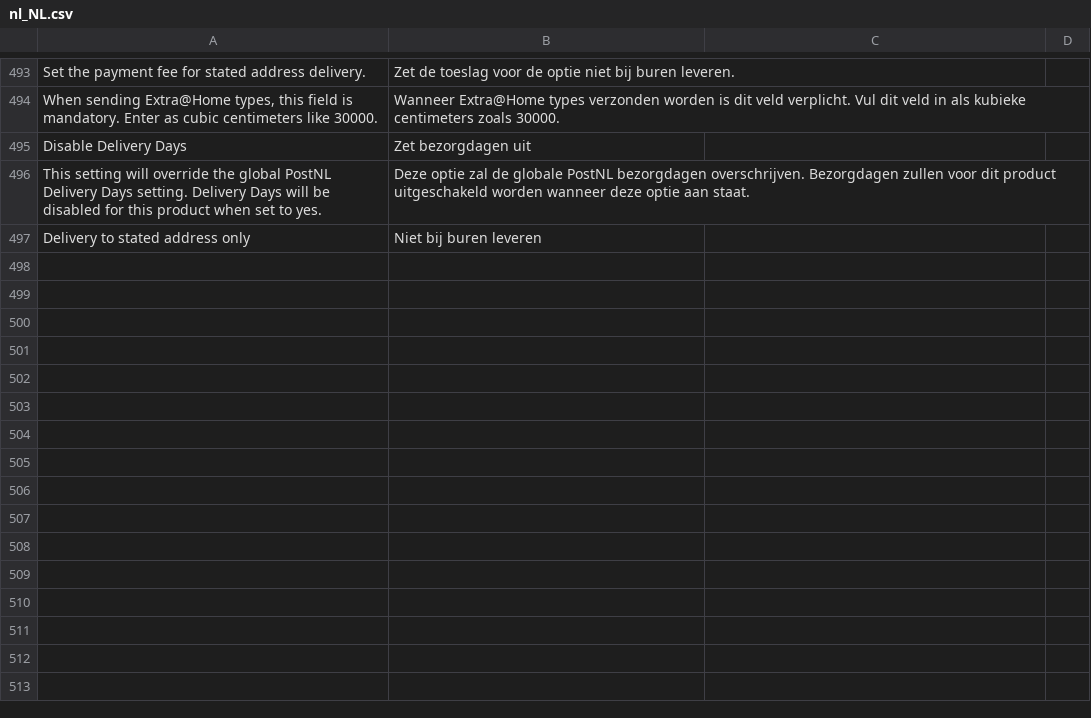
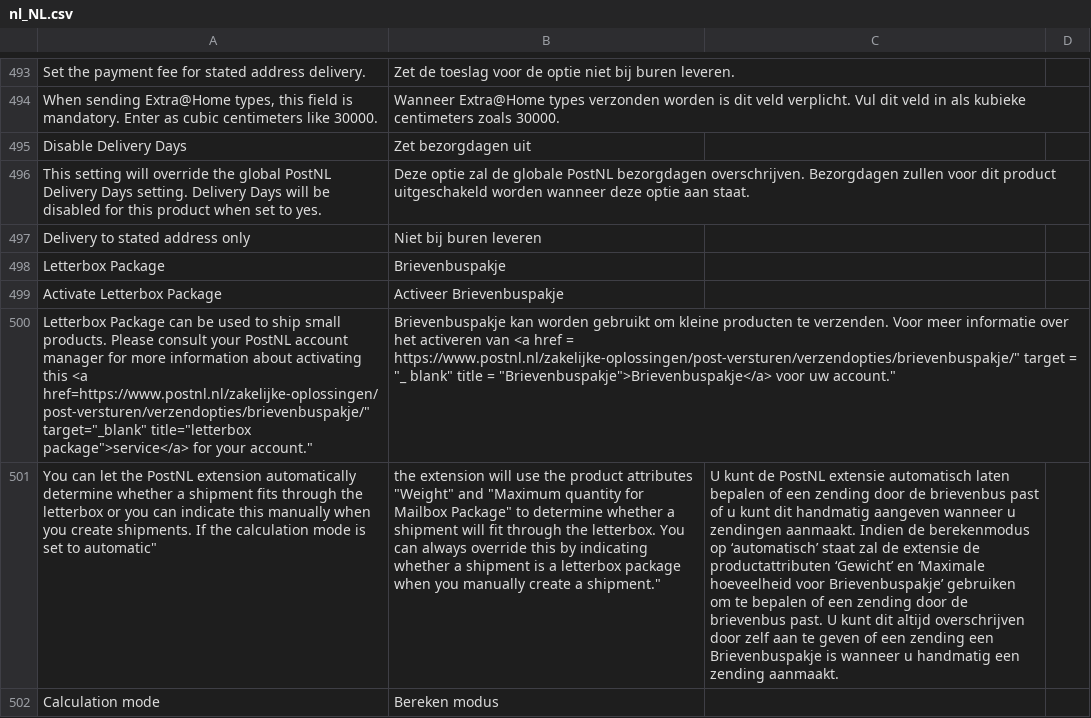
Before and after one commit to postnl/postnl-magento2, a CSV file: i18n/nl_NL.csv, drawn as a sheet; only a part is shown, gaps mark what is left out; the diff names each change by its address in the sheet, - before the commit and + after, or states it on an @@ line.

Commit message:
POSTNLM2-987 add configuration fields

```diff
--- a/i18n/nl_NL.csv
+++ b/i18n/nl_NL.csv
+row 498: Letterbox Package | Brievenbuspakje
+row 499: Activate Letterbox Package | Activeer Brievenbuspakje
+row 500: Letterbox Package can be used to ship small products. Please consult your PostNL account manager for more information about activating this <a href=https://www.postnl.nl/zakelijke-oplossingen/post-versturen/verzendopties/brievenbuspakje/" target="_blank" title="letterbox package">service</a> for your account." | Brievenbuspakje kan worden gebruikt om kleine producten te verzenden. Voor meer informatie over het activeren van <a href = https://www.postnl.nl/zakelijke-oplossingen/post-versturen/verzendopties/brievenbuspakje/" target = "_ blank" title = "Brievenbuspakje">Brievenbuspakje</a> voor uw account."
+row 501: You can let the PostNL extension automatically determine whether a shipment fits through the letterbox or you can indicate this manually when you create shipments. If the calculation mode is set to automatic" | the extension will use the product attributes "Weight" and "Maximum quantity for Mailbox Package" to determine whether a shipment will fit through the letterbox. You can always override this by indicating whether a shipment is a letterbox package when you manually create a shipment." | U kunt de PostNL extensie automatisch laten bepalen of een zending door de brievenbus past of u kunt dit handmatig aangeven wanneer u zendingen aanmaakt. Indien de berekenmodus op ‘automatisch’ staat zal de extensie de productattributen ‘Gewicht’ en ‘Maximale hoeveelheid voor Brievenbuspakje’ gebruiken om te bepalen of een zending door de brievenbus past. U kunt dit altijd overschrijven door zelf aan te geven of een zending een Brievenbuspakje is wanneer u handmatig een zending aanmaakt.
+row 502: Calculation mode | Bereken modus
```
Also changed, not shown: i18n/en_US.csv, 3 other files.
